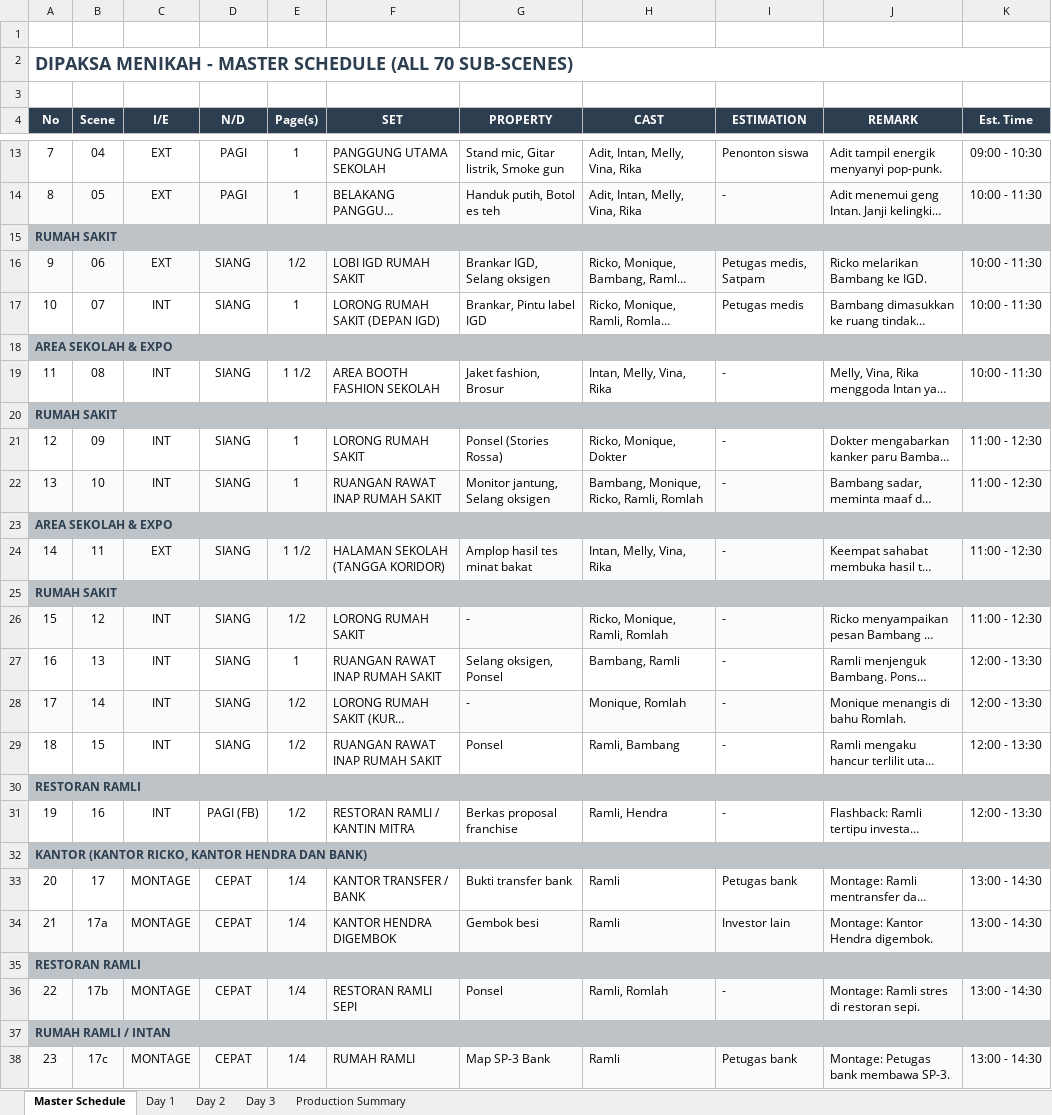
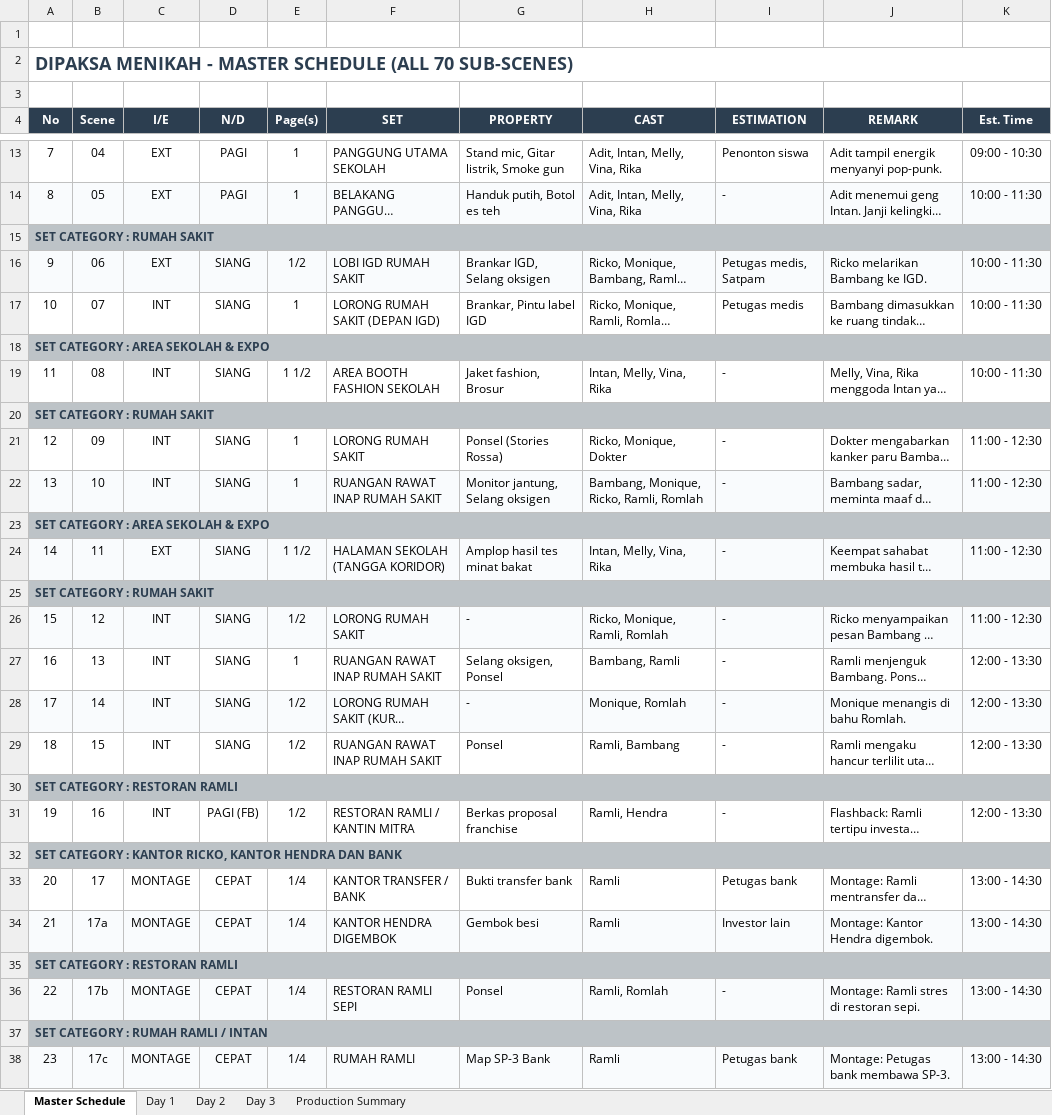
Before and after one commit to mtain8575-commits/Dipaksa-Menikah, an Excel workbook: Database_Jadwal_Produksi.xlsx, sheet Master Schedule, drawn as a sheet; only a part is shown, gaps mark what is left out; long unchanged cells end in …; values as stored, in another font and other column widths than the file's, no borders; the diff covers the shown part only; the diff names each change by its address in the sheet, - before the commit and + after, or states it on an @@ line.

Commit message:
Add files via upload

```diff
--- a/Database_Jadwal_Produksi.xlsx (sheet Master Schedule)
+++ b/Database_Jadwal_Produksi.xlsx (sheet Master Schedule)
-A15 (No): RUMAH SAKIT
+A15 (No): SET CATEGORY : RUMAH SAKIT
-A18 (No): AREA SEKOLAH & EXPO
+A18 (No): SET CATEGORY : AREA SEKOLAH & EXPO
-A20 (No): RUMAH SAKIT
+A20 (No): SET CATEGORY : RUMAH SAKIT
-A23 (No): AREA SEKOLAH & EXPO
+A23 (No): SET CATEGORY : AREA SEKOLAH & EXPO
-A25 (No): RUMAH SAKIT
+A25 (No): SET CATEGORY : RUMAH SAKIT
-A30 (No): RESTORAN RAMLI
+A30 (No): SET CATEGORY : RESTORAN RAMLI
-A32 (No): KANTOR (KANTOR RICKO, KANTOR HENDRA DAN BANK)
+A32 (No): SET CATEGORY : KANTOR RICKO, KANTOR HENDRA DAN BANK
-A35 (No): RESTORAN RAMLI
+A35 (No): SET CATEGORY : RESTORAN RAMLI
-A37 (No): RUMAH RAMLI / INTAN
+A37 (No): SET CATEGORY : RUMAH RAMLI / INTAN
```
Also changed, not shown: 27 edited cells elsewhere in this sheet, sheet Day 1, sheet Day 3, sheet Day 2.
